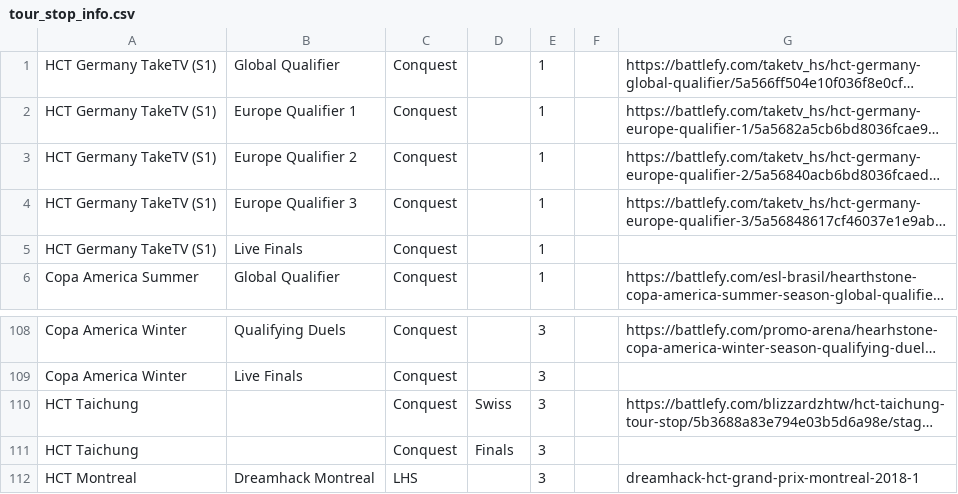
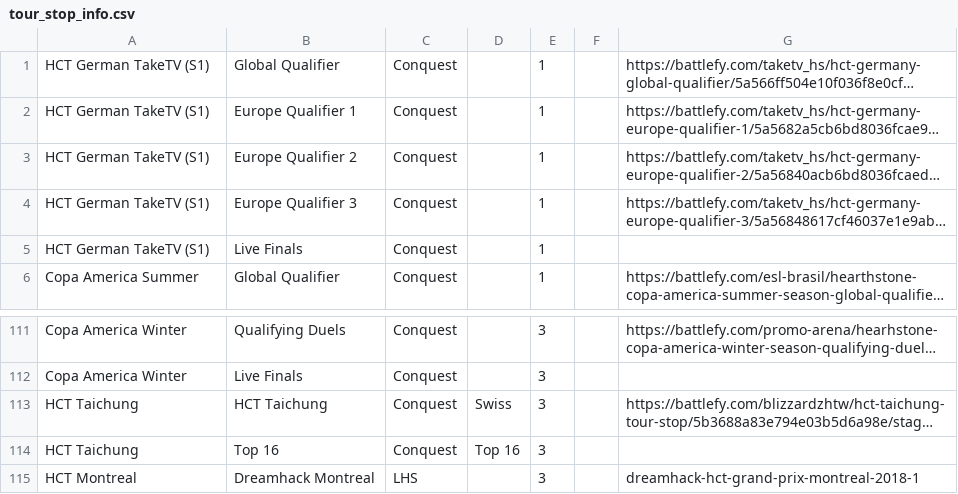
Before and after one commit to jegutman/hearthstone_decks, a CSV file: TourStopLoader/tour_stop_info.csv, drawn as a sheet; only a part is shown, gaps mark what is left out; long unchanged cells end in …; addresses are those after the commit; the diff covers the shown part only; the diff names each change by its address in the sheet, - before the commit and + after, or states it on an @@ line.

Commit message:
update with taichung

```diff
--- a/TourStopLoader/tour_stop_info.csv
+++ b/TourStopLoader/tour_stop_info.csv
-A1:A5: HCT Germany TakeTV (S1)
+A1:A5: HCT German TakeTV (S1)
-B113: (empty)
+B113: HCT Taichung
-B114: (empty)
+B114: Top 16
-D114: Finals
+D114: Top 16
```
Also changed, not shown: 3 added rows and 17 edited cells elsewhere in this file, 2 other files.
